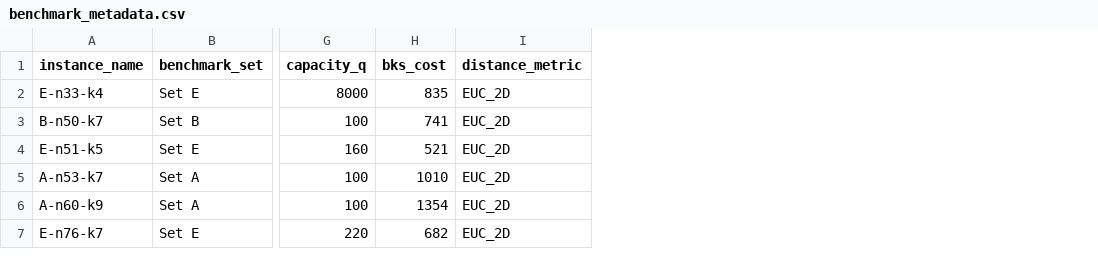
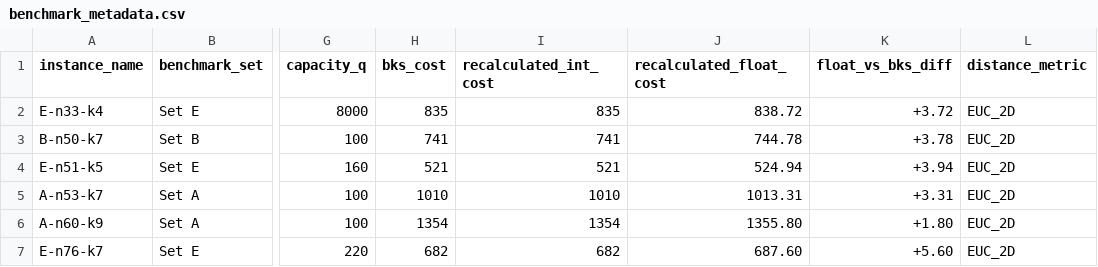
Before and after one commit to VuQuang1711/SFO-VND_GreenWasteRouting, a CSV file: results/benchmark_metadata.csv, drawn as a sheet; only a part is shown, gaps mark what is left out; the diff names each change by its address in the sheet, - before the commit and + after, or states it on an @@ line.

```diff
--- a/results/benchmark_metadata.csv
+++ b/results/benchmark_metadata.csv
+column I (recalculated_int_cost), rows 2-7: 835 | 741 | 521 | 1010 | 1354 | 682
+column J (recalculated_float_cost), rows 2-7: 838.72 | 744.78 | 524.94 | 1013.31 | 1355.80 | 687.60
+column K (float_vs_bks_diff), rows 2-7: +3.72 | +3.78 | +3.94 | +3.31 | +1.80 | +5.60
```
Also changed, not shown: 7 other files.
